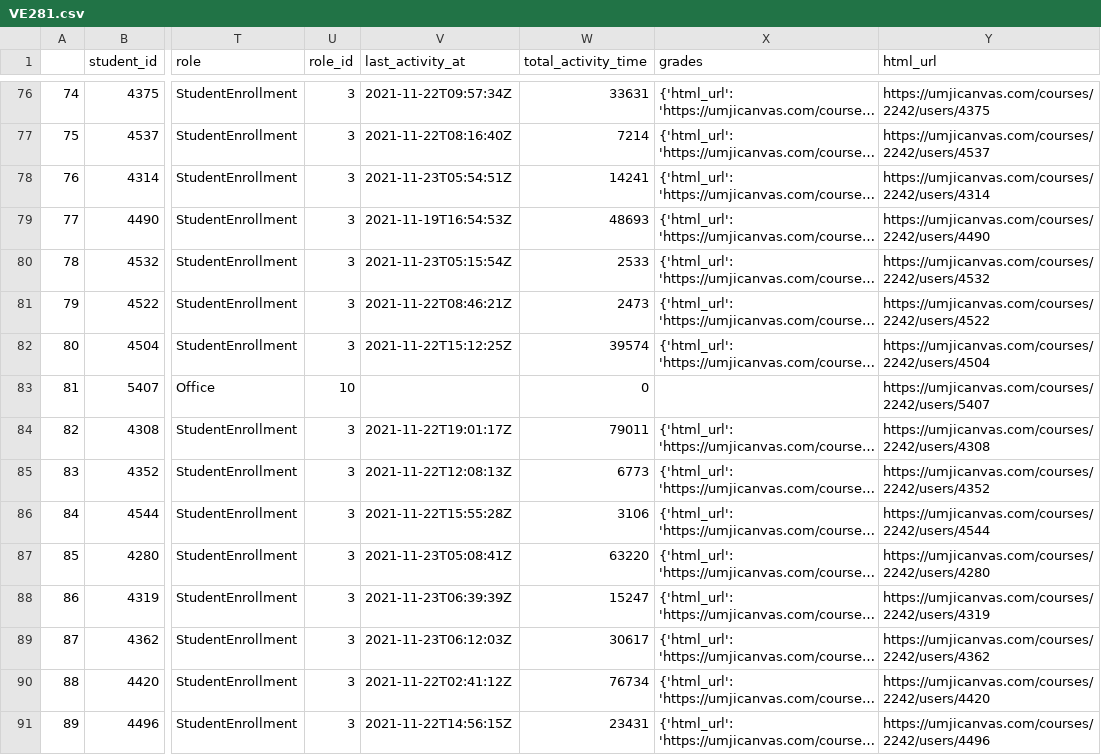
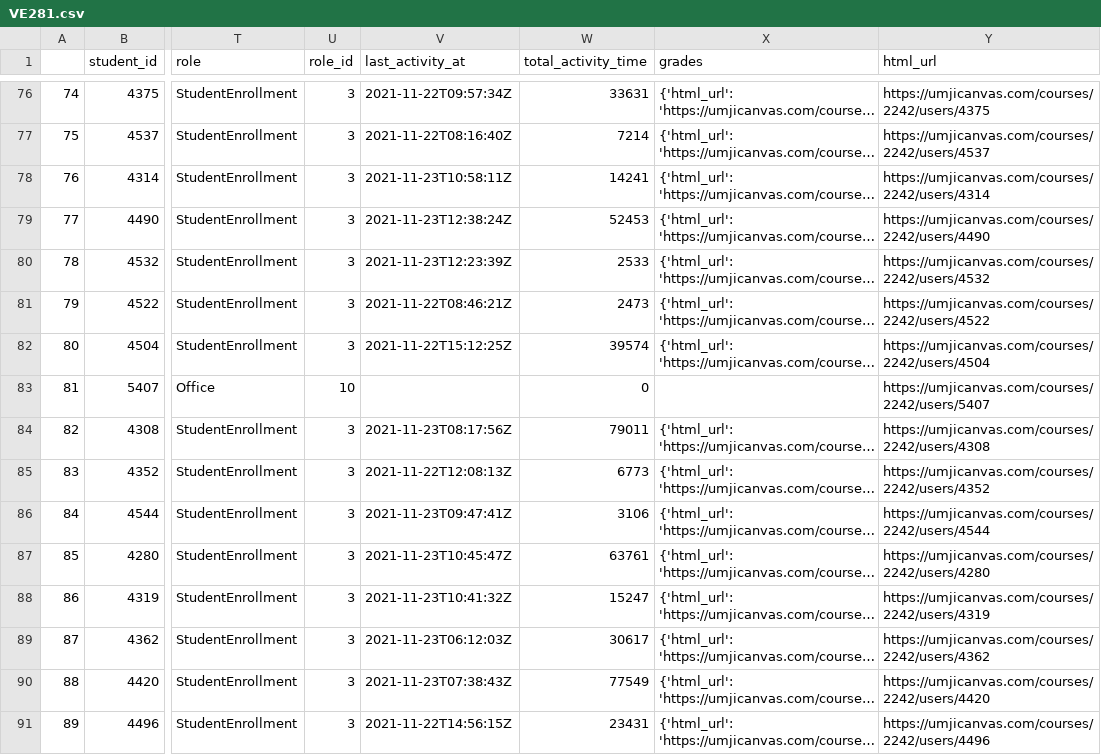
Before and after one commit to shangyuliuchang/mail, a CSV file: canvas/con/data/2021-11-23/VE281.csv, drawn as a sheet; only a part is shown, gaps mark what is left out; long unchanged cells end in …; the diff covers the shown part only; the diff names each change by its address in the sheet, - before the commit and + after, or states it on an @@ line.

```diff
--- a/canvas/con/data/2021-11-23/VE281.csv
+++ b/canvas/con/data/2021-11-23/VE281.csv
-V78 (last_activity_at): 2021-11-23T05:54:51Z
+V78 (last_activity_at): 2021-11-23T10:58:11Z
-V79 (last_activity_at): 2021-11-19T16:54:53Z
+V79 (last_activity_at): 2021-11-23T12:38:24Z
-W79 (total_activity_time): 48693
+W79 (total_activity_time): 52453
-V80 (last_activity_at): 2021-11-23T05:15:54Z
+V80 (last_activity_at): 2021-11-23T12:23:39Z
-V84 (last_activity_at): 2021-11-22T19:01:17Z
+V84 (last_activity_at): 2021-11-23T08:17:56Z
-V86 (last_activity_at): 2021-11-22T15:55:28Z
+V86 (last_activity_at): 2021-11-23T09:47:41Z
-V87 (last_activity_at): 2021-11-23T05:08:41Z
+V87 (last_activity_at): 2021-11-23T10:45:47Z
-W87 (total_activity_time): 63220
+W87 (total_activity_time): 63761
-V88 (last_activity_at): 2021-11-23T06:39:39Z
+V88 (last_activity_at): 2021-11-23T10:41:32Z
-V90 (last_activity_at): 2021-11-22T02:41:12Z
+V90 (last_activity_at): 2021-11-23T07:38:43Z
-W90 (total_activity_time): 76734
+W90 (total_activity_time): 77549
```
Also changed, not shown: 88 edited cells elsewhere in this file, 11 other files.
